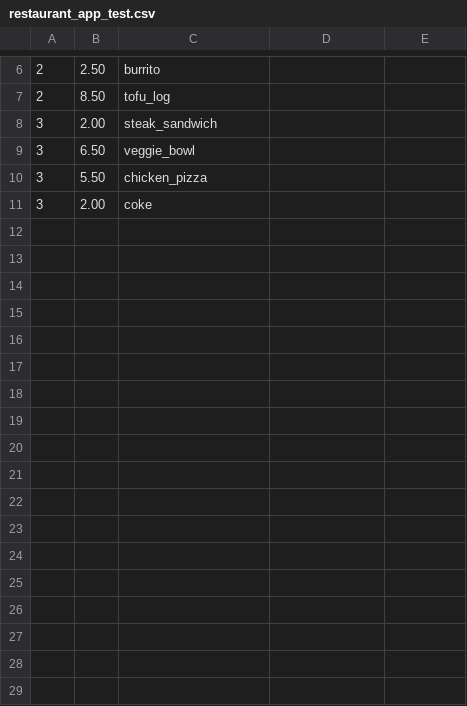
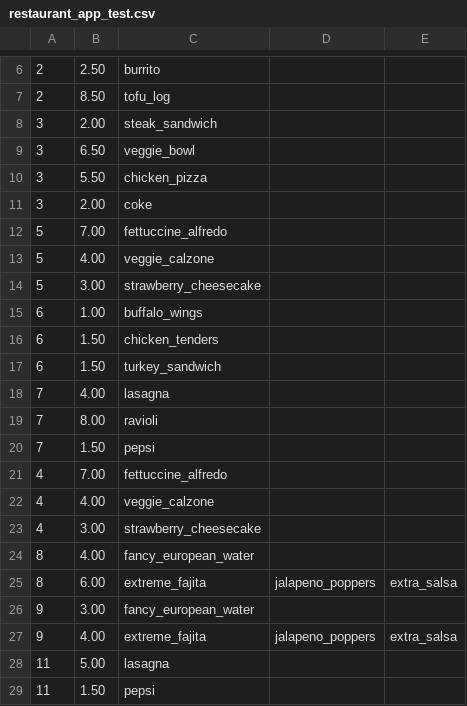
Before and after one commit to GeniusStorm/restaurant_app, a CSV file: restaurant_app_test.csv, drawn as a sheet; only a part is shown, gaps mark what is left out; the diff names each change by its address in the sheet, - before the commit and + after, or states it on an @@ line.

Commit message:
Fixing some more scenarios
Updated the restaurant app to handle more scenarios like ordering
multiple iitems., retruning the irestaurant with the lowest id if the
order total is same across 2 or more restaurants

```diff
--- a/restaurant_app_test.csv
+++ b/restaurant_app_test.csv
+row 12: 5 | 7.00 | fettuccine_alfredo
+row 13: 5 | 4.00 | veggie_calzone
+row 14: 5 | 3.00 | strawberry_cheesecake
+row 15: 6 | 1.00 | buffalo_wings
+row 16: 6 | 1.50 | chicken_tenders
+row 17: 6 | 1.50 | turkey_sandwich
+row 18: 7 | 4.00 | lasagna
+row 19: 7 | 8.00 | ravioli
+row 20: 7 | 1.50 | pepsi
+row 21: 4 | 7.00 | fettuccine_alfredo
+row 22: 4 | 4.00 | veggie_calzone
+row 23: 4 | 3.00 | strawberry_cheesecake
+row 24: 8 | 4.00 | fancy_european_water
+row 25: 8 | 6.00 | extreme_fajita | jalapeno_poppers | extra_salsa
+row 26: 9 | 3.00 | fancy_european_water
+row 27: 9 | 4.00 | extreme_fajita | jalapeno_poppers | extra_salsa
+row 28: 11 | 5.00 | lasagna
+row 29: 11 | 1.50 | pepsi
```
Also changed, not shown: jurgensville_price_list.csv, 5 other files.
